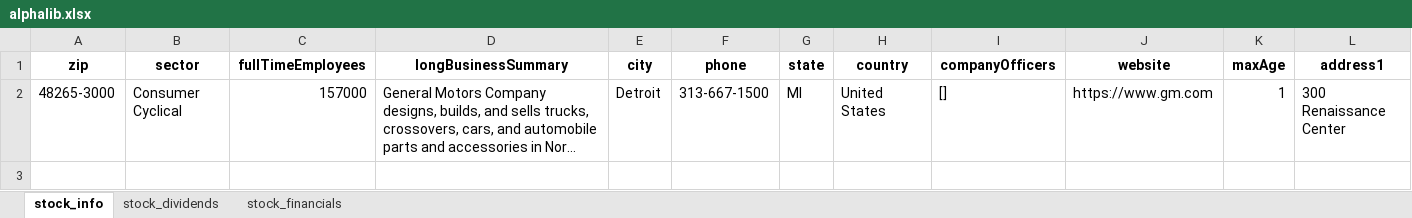
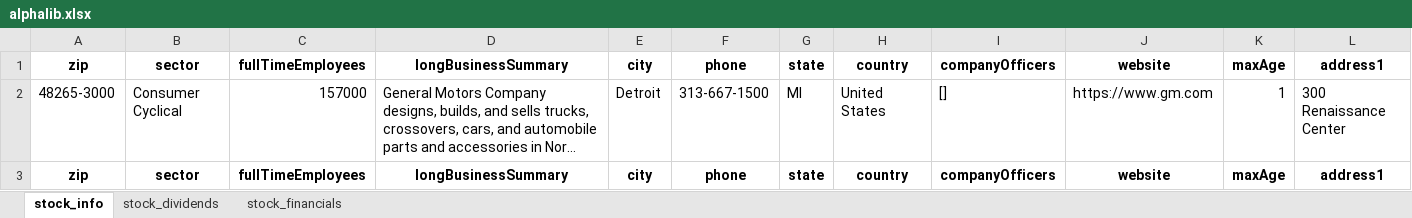
Before and after one commit to alpha2phi-platform/alphalib, an Excel workbook: alphalib/alphalib.xlsx, sheet stock_info, drawn as a sheet; only a part is shown; long unchanged cells end in …; values as stored, in another font and other column widths than the file's, no borders; rows hold the shown columns only; the diff covers the shown part only; the diff names each change by its address in the sheet, - before the commit and + after, or states it on an @@ line.

```diff
--- a/alphalib/alphalib.xlsx (sheet stock_info)
+++ b/alphalib/alphalib.xlsx (sheet stock_info)
+row 3: zip | sector | fullTimeEmployees | longBusinessSummary | city | phone | state | country | companyOfficers | website | maxAge | address1
```
Also changed, not shown: 3 added rows elsewhere in this sheet, sheet stock_dividends, sheet stock_financials, 1 other file.
